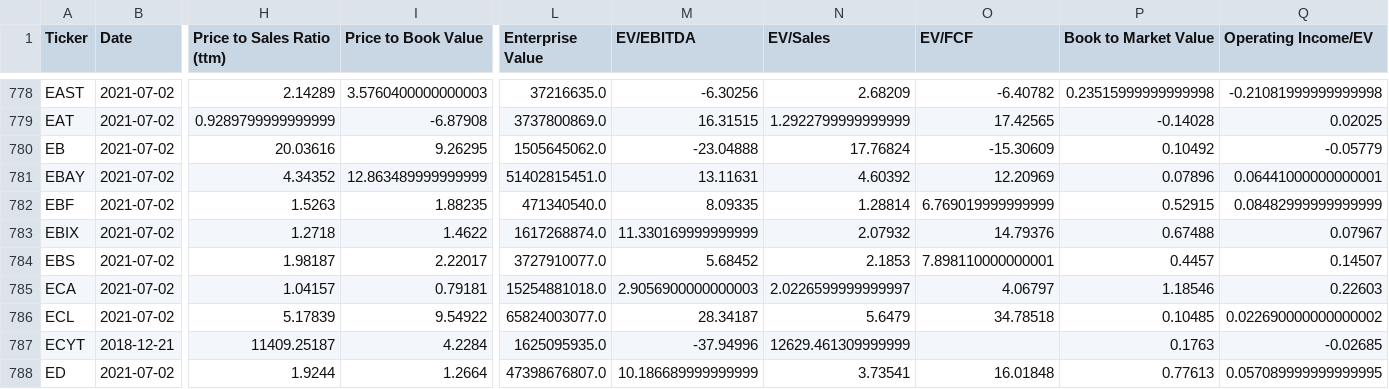
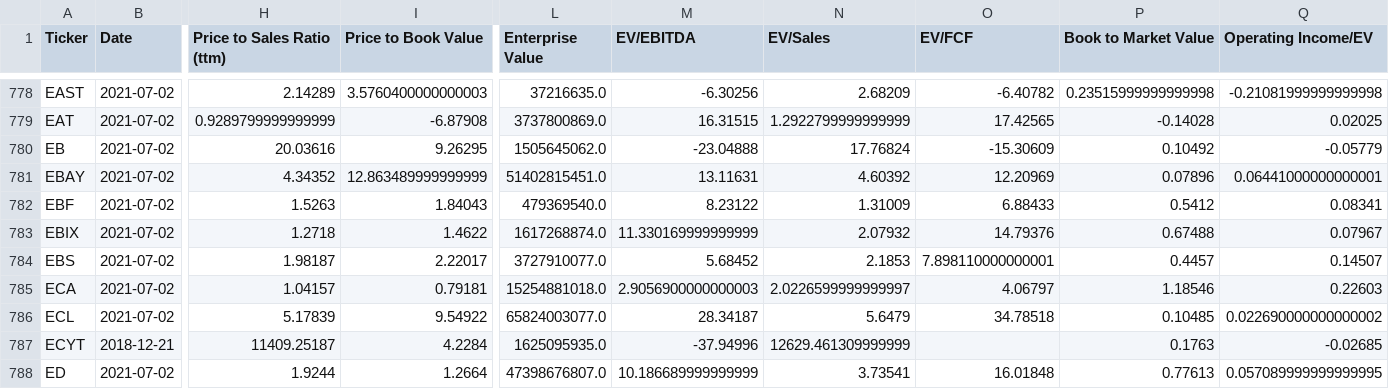
Before and after one commit to gardnmi/valuation-dashboard, a CSV file: data/stock_derived.csv, drawn as a sheet; only a part is shown, gaps mark what is left out; the diff names each change by its address in the sheet, - before the commit and + after, or states it on an @@ line.

```diff
--- a/data/stock_derived.csv
+++ b/data/stock_derived.csv
-I782 (Price to Book Value): 1.88235
+I782 (Price to Book Value): 1.84043
-L782 (Enterprise Value): 471340540.0
+L782 (Enterprise Value): 479369540.0
-M782 (EV/EBITDA): 8.09335
+M782 (EV/EBITDA): 8.23122
-N782 (EV/Sales): 1.28814
+N782 (EV/Sales): 1.31009
-O782 (EV/FCF): 6.769019999999999
+O782 (EV/FCF): 6.88433
-P782 (Book to Market Value): 0.52915
+P782 (Book to Market Value): 0.5412
-Q782 (Operating Income/EV): 0.08482999999999999
+Q782 (Operating Income/EV): 0.08341
```
Also changed, not shown: data/general_balance.csv, data/general_cashflow.csv, 4 other files.
